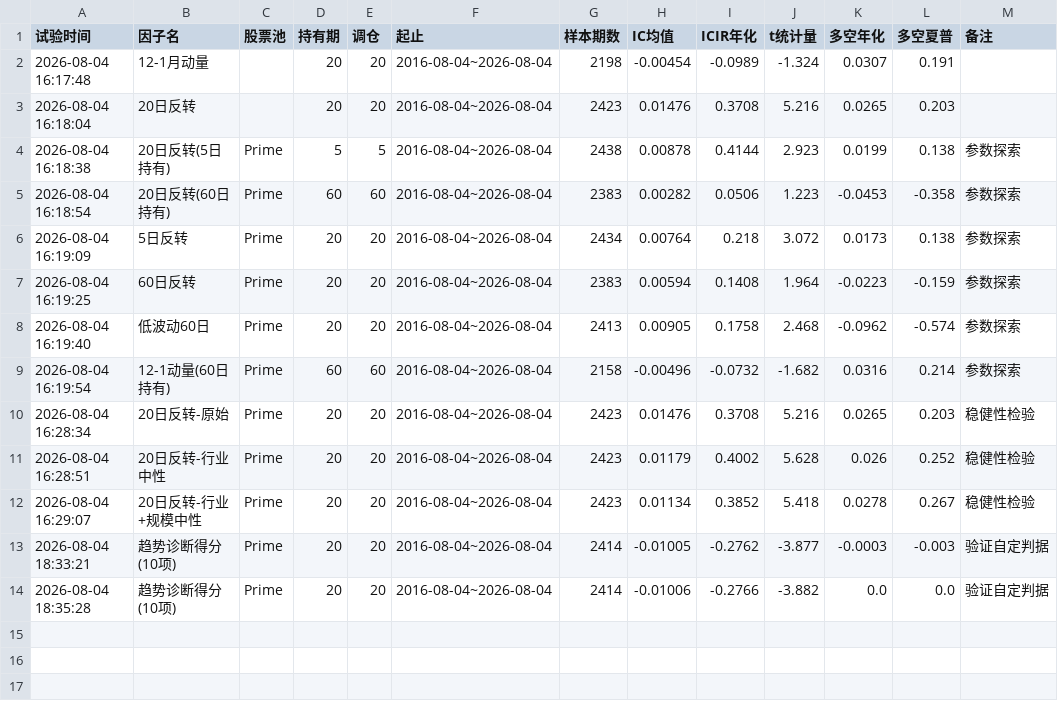
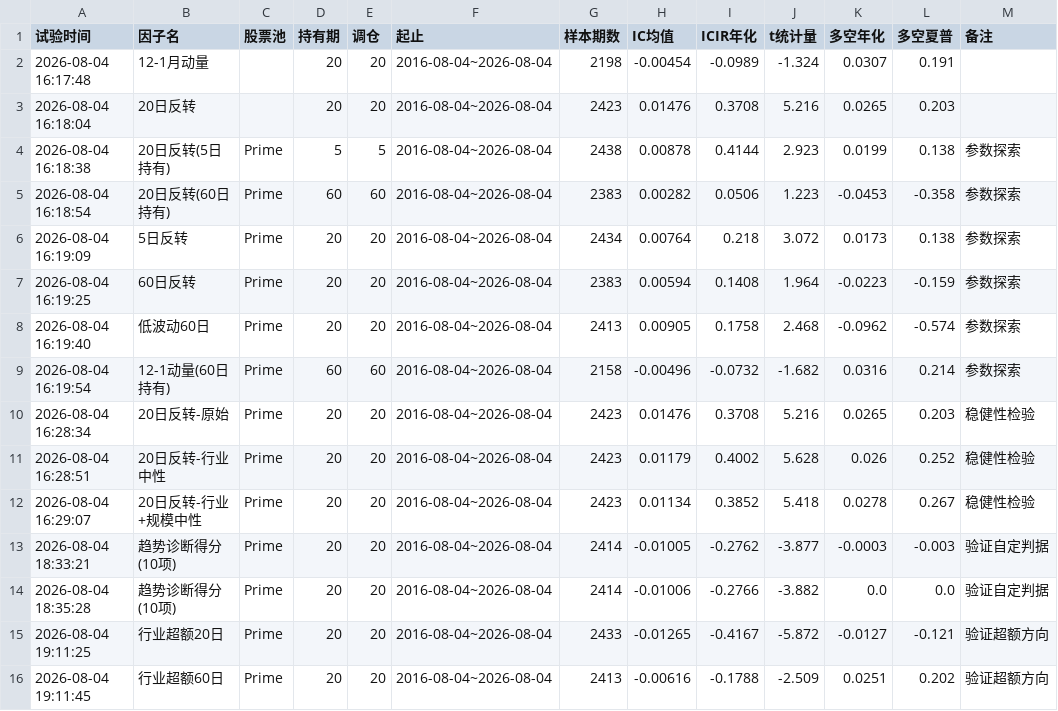
Before and after one commit to yanggangsunny-ship-it/chaogu-monitor, a CSV file: quant/factor_trials.csv, drawn as a sheet; the diff names each change by its address in the sheet, - before the commit and + after, or states it on an @@ line.

```diff
--- a/quant/factor_trials.csv
+++ b/quant/factor_trials.csv
+row 15: 2026-08-04 19:11:25 | 行业超额20日 | Prime | 20 | 20 | 2016-08-04~2026-08-04 | 2433 | -0.01265 | -0.4167 | -5.872 | -0.0127 | -0.121 | 验证超额方向
+row 16: 2026-08-04 19:11:45 | 行业超额60日 | Prime | 20 | 20 | 2016-08-04~2026-08-04 | 2413 | -0.00616 | -0.1788 | -2.509 | 0.0251 | 0.202 | 验证超额方向
```
Also changed, not shown: 2 other files.
